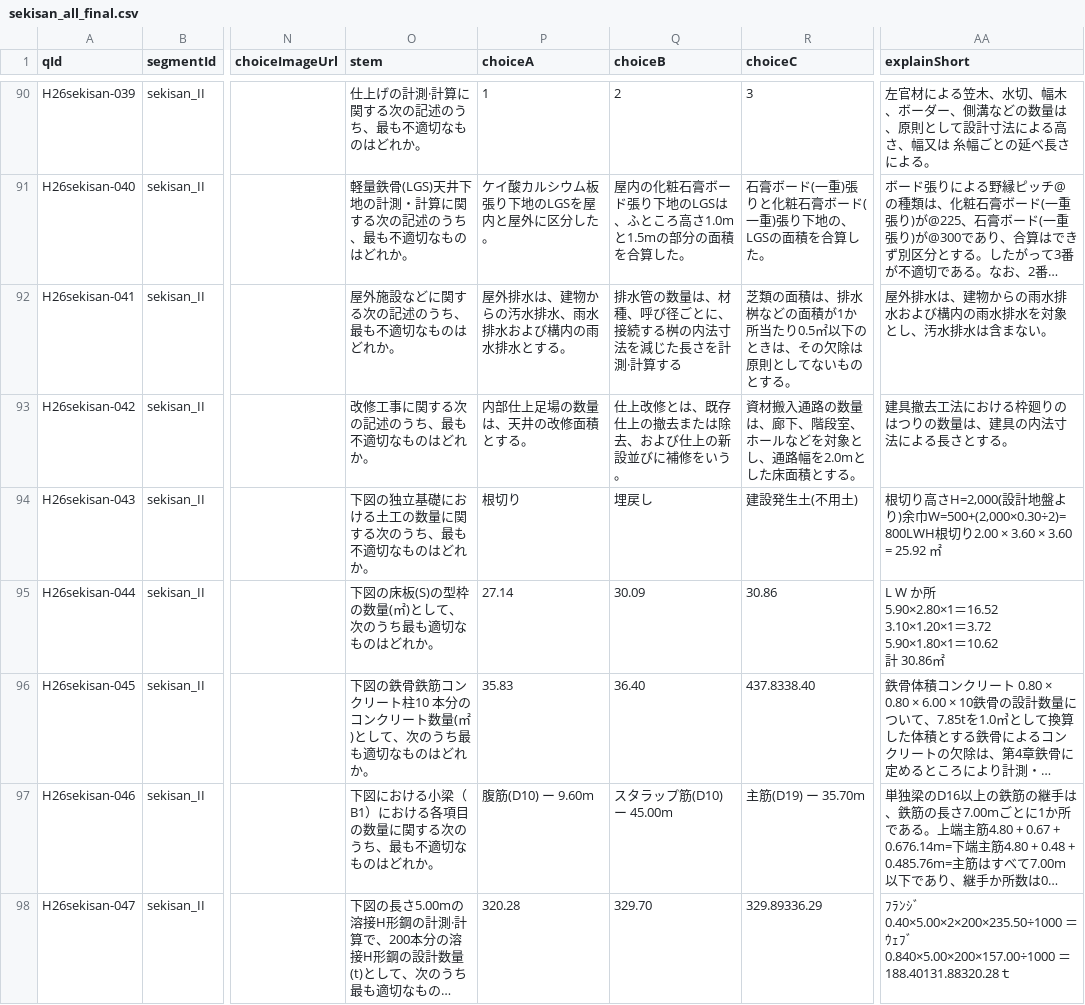
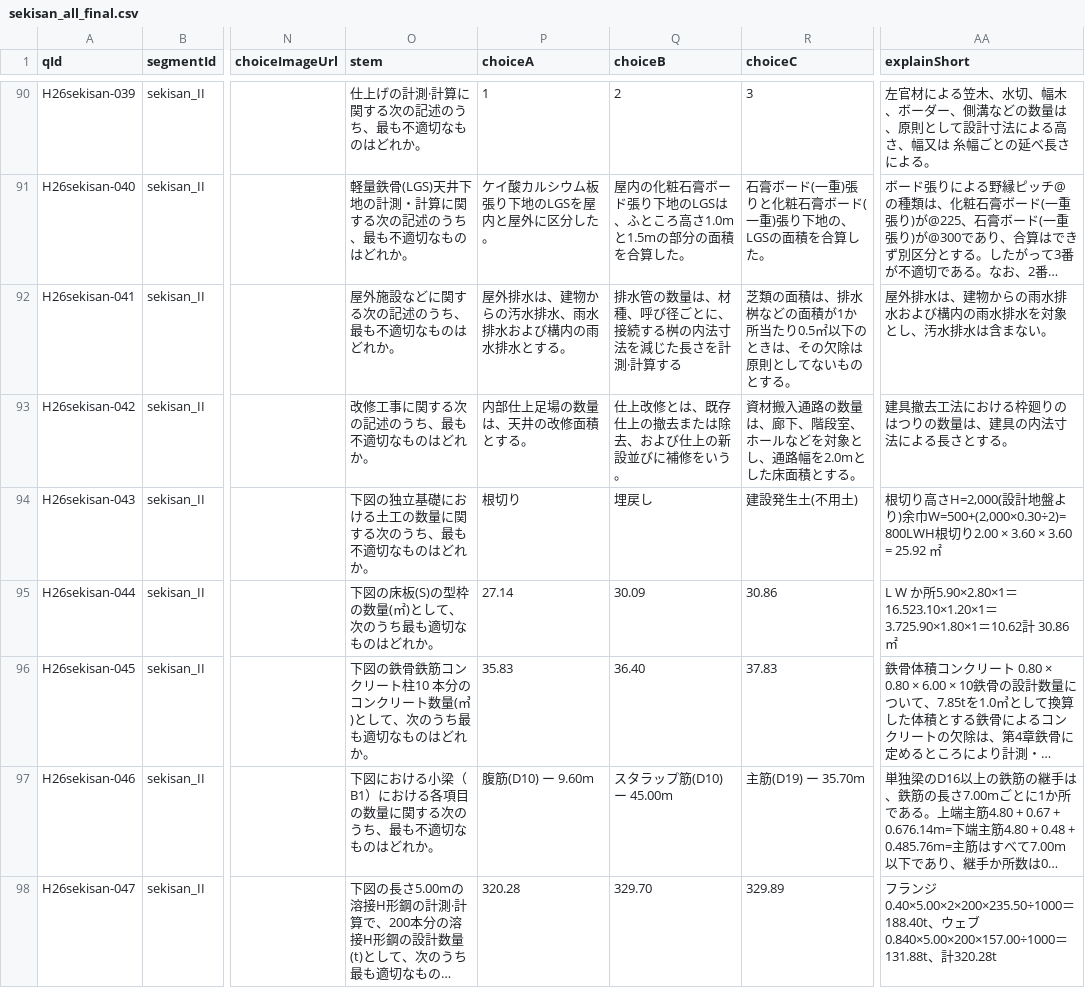
Before and after one commit to bubbleberry247/sekisan-training, a CSV file: data/sekisan_all_final.csv, drawn as a sheet; only a part is shown, gaps mark what is left out; long unchanged cells end in …; ↵ is a line break in a cell; the diff covers the shown part only; the diff names each change by its address in the sheet, - before the commit and + after, or states it on an @@ line.

```diff
--- a/data/sekisan_all_final.csv
+++ b/data/sekisan_all_final.csv
-AA95 (explainShort): …か所 ↵ 5.90×2.80×1＝16.52 ↵ 3.10×1.20×1＝3.72 ↵ 5.90×1.80×1＝10.62…
+AA95 (explainShort): …か所5.90×2.80×1＝16.523.10×1.20×1＝3.725.90×1.80×1＝10.62…
-O96 (stem): …ト数量(㎡)として…
+O96 (stem): …ト数量(㎥)として…
-R96 (choiceC): 437.8338.40
+R96 (choiceC): 37.83
-R98 (choiceC): 329.89336.29
+R98 (choiceC): 329.89
-AA98 (explainShort): ﾌﾗﾝｼﾞ0.40×5.00×2×200×235.50÷1000 ＝ｳｪﾌﾞ0.840×5.00×200×157.00÷1000 ＝188.40131.88320.28ｔ
+AA98 (explainShort): フランジ 0.40×5.00×2×200×235.50÷1000＝188.40t、ウェブ 0.840×5.00×200×157.00÷1000＝131.88t、計320.28t
```
Also changed, not shown: 126 edited cells elsewhere in this file, 2 other files.
